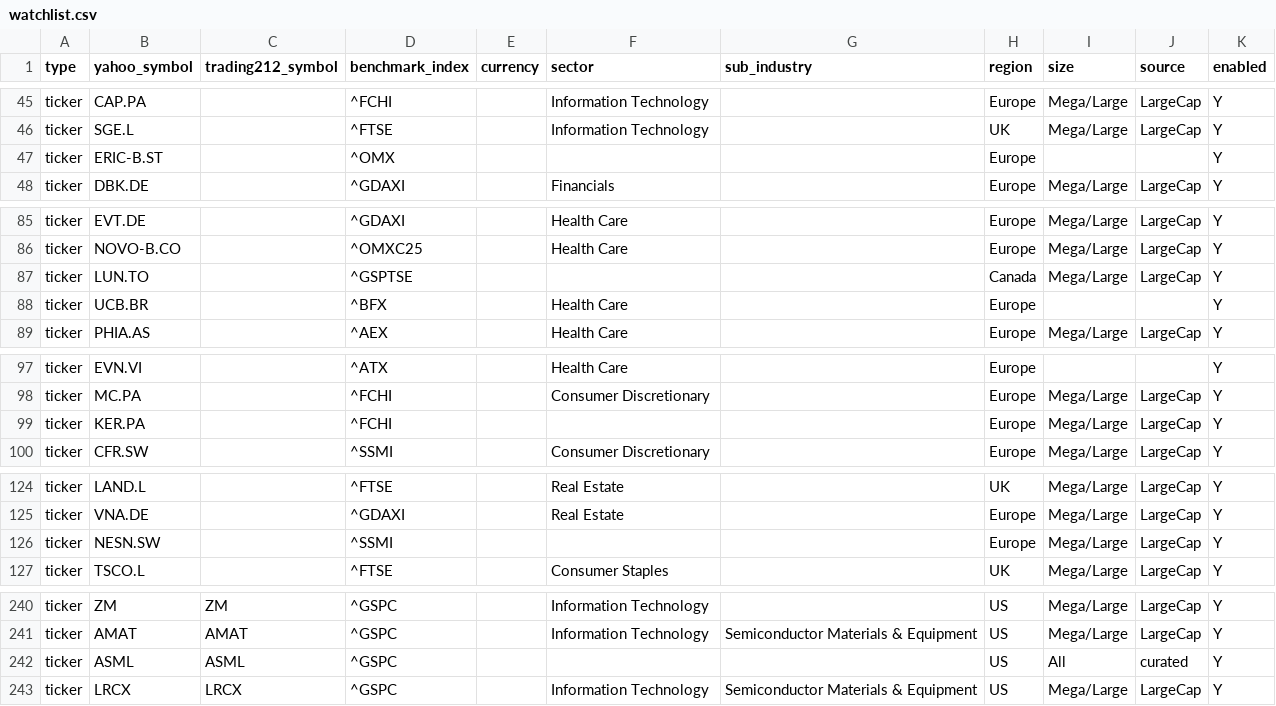
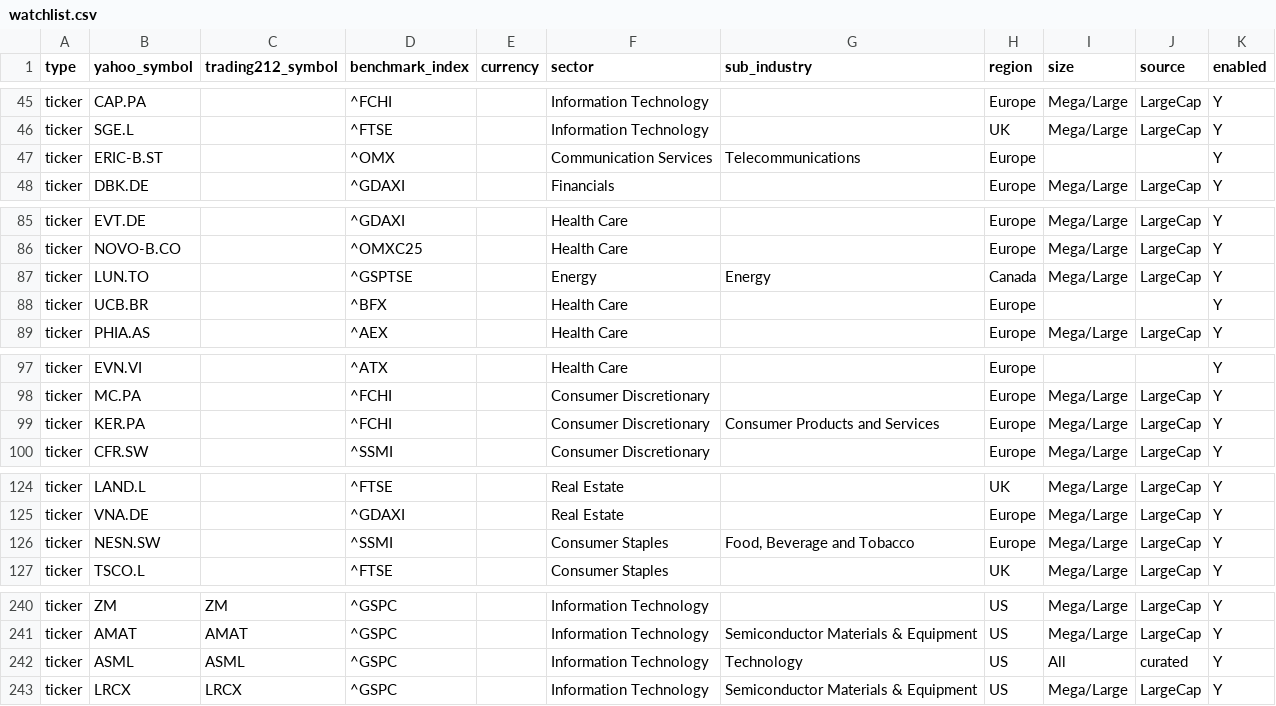
Before and after one commit to TodorBonov/stock_scanner2, a CSV file: watchlist.csv, drawn as a sheet; only a part is shown, gaps mark what is left out; the diff covers the shown part only.

```diff
--- a/watchlist.csv
+++ b/watchlist.csv
@@ -46,3 +46,3 @@ ticker,CAP.PA,,^FCHI,,Information Technology,,Europe,Mega/Large,LargeCap,Y
 ticker,SGE.L,,^FTSE,,Information Technology,,UK,Mega/Large,LargeCap,Y
-ticker,ERIC-B.ST,,^OMX,,,,Europe,,,Y
+ticker,ERIC-B.ST,,^OMX,,Communication Services,Telecommunications,Europe,,,Y
 ticker,DBK.DE,,^GDAXI,,Financials,,Europe,Mega/Large,LargeCap,Y
@@ -86,3 +86,3 @@ ticker,EVT.DE,,^GDAXI,,Health Care,,Europe,Mega/Large,LargeCap,Y
 ticker,NOVO-B.CO,,^OMXC25,,Health Care,,Europe,Mega/Large,LargeCap,Y
-ticker,LUN.TO,,^GSPTSE,,,,Canada,Mega/Large,LargeCap,Y
+ticker,LUN.TO,,^GSPTSE,,Energy,Energy,Canada,Mega/Large,LargeCap,Y
 ticker,UCB.BR,,^BFX,,Health Care,,Europe,,,Y
@@ -98,3 +98,3 @@ ticker,EVN.VI,,^ATX,,Health Care,,Europe,,,Y
 ticker,MC.PA,,^FCHI,,Consumer Discretionary,,Europe,Mega/Large,LargeCap,Y
-ticker,KER.PA,,^FCHI,,,,Europe,Mega/Large,LargeCap,Y
+ticker,KER.PA,,^FCHI,,Consumer Discretionary,Consumer Products and Services,Europe,Mega/Large,LargeCap,Y
 ticker,CFR.SW,,^SSMI,,Consumer Discretionary,,Europe,Mega/Large,LargeCap,Y
@@ -125,3 +125,3 @@ ticker,LAND.L,,^FTSE,,Real Estate,,UK,Mega/Large,LargeCap,Y
 ticker,VNA.DE,,^GDAXI,,Real Estate,,Europe,Mega/Large,LargeCap,Y
-ticker,NESN.SW,,^SSMI,,,,Europe,Mega/Large,LargeCap,Y
+ticker,NESN.SW,,^SSMI,,Consumer Staples,"Food, Beverage and Tobacco",Europe,Mega/Large,LargeCap,Y
 ticker,TSCO.L,,^FTSE,,Consumer Staples,,UK,Mega/Large,LargeCap,Y
@@ -241,3 +241,3 @@ ticker,ZM,ZM,^GSPC,,Information Technology,,US,Mega/Large,LargeCap,Y
 ticker,AMAT,AMAT,^GSPC,,Information Technology,Semiconductor Materials & Equipment,US,Mega/Large,LargeCap,Y
-ticker,ASML,ASML,^GSPC,,,,US,All,curated,Y
+ticker,ASML,ASML,^GSPC,,Information Technology,Technology,US,All,curated,Y
 ticker,LRCX,LRCX,^GSPC,,Information Technology,Semiconductor Materials & Equipment,US,Mega/Large,LargeCap,Y
```
Also changed, not shown: 50 edited cells elsewhere in this file.
